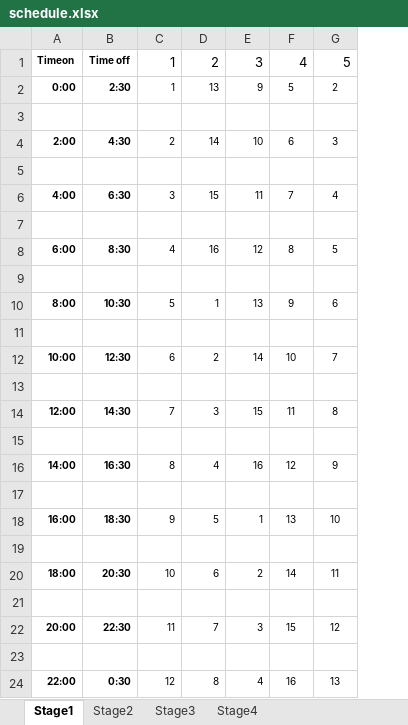
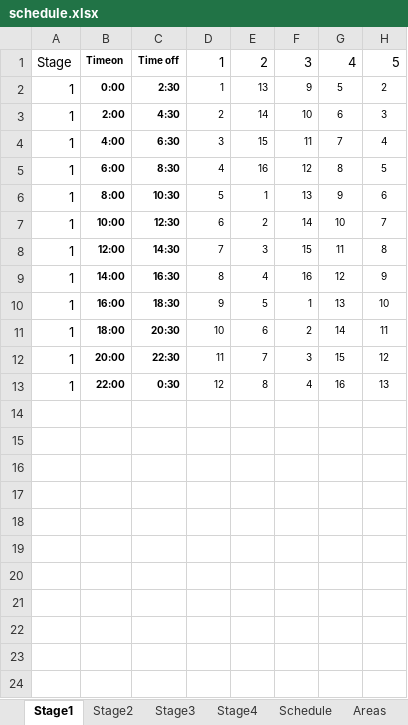
Before and after one commit to acidfunka/powerdown, an Excel workbook: schedule.xlsx, sheet Stage1, drawn as a sheet; only a part is shown; values as stored, in another font and other column widths than the file's, no borders; removed rows and columns are numbered as before the commit, all else as after; rows hold the shown columns only; the diff names each change by its address in the sheet, - before the commit and + after, or states it on an @@ line.

Commit message:
schedule

```diff
--- a/schedule.xlsx (sheet Stage1)
+++ b/schedule.xlsx (sheet Stage1)
+sheet tab: Schedule
+sheet tab: Areas
+column A, rows 1-13: Stage | 1 | 1 | 1 | 1 | 1 | 1 | 1 | 1 | 1 | 1 | 1 | 1
-row 3: (empty)
-row 5: (empty)
-row 7: (empty)
-row 9: (empty)
-row 11: (empty)
-row 13: (empty)
-row 15: (empty)
-row 17: (empty)
-row 19: (empty)
-row 21: (empty)
-row 23: (empty)
```
Also changed, not shown: sheet Stage2, sheet Stage3, sheet Stage4.
